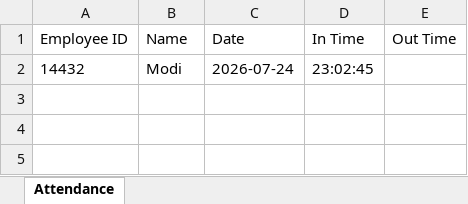
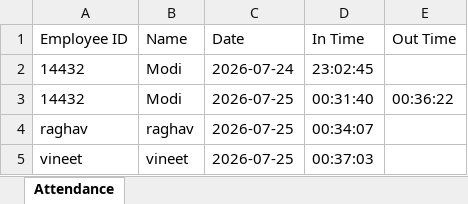
Before and after one commit to jonathanvineet/vme, an Excel workbook: facerecog/attendance.xlsx, sheet Attendance, drawn as a sheet; values as stored, in another font and other column widths than the file's, no borders; the diff names each change by its address in the sheet, - before the commit and + after, or states it on an @@ line.

```diff
--- a/facerecog/attendance.xlsx (sheet Attendance)
+++ b/facerecog/attendance.xlsx (sheet Attendance)
+row 3: 14432 | Modi | 2026-07-25 | 00:31:40 | 00:36:22
+row 4: raghav | raghav | 2026-07-25 | 00:34:07
+row 5: vineet | vineet | 2026-07-25 | 00:37:03
```
Also changed, not shown: 10 other files.
